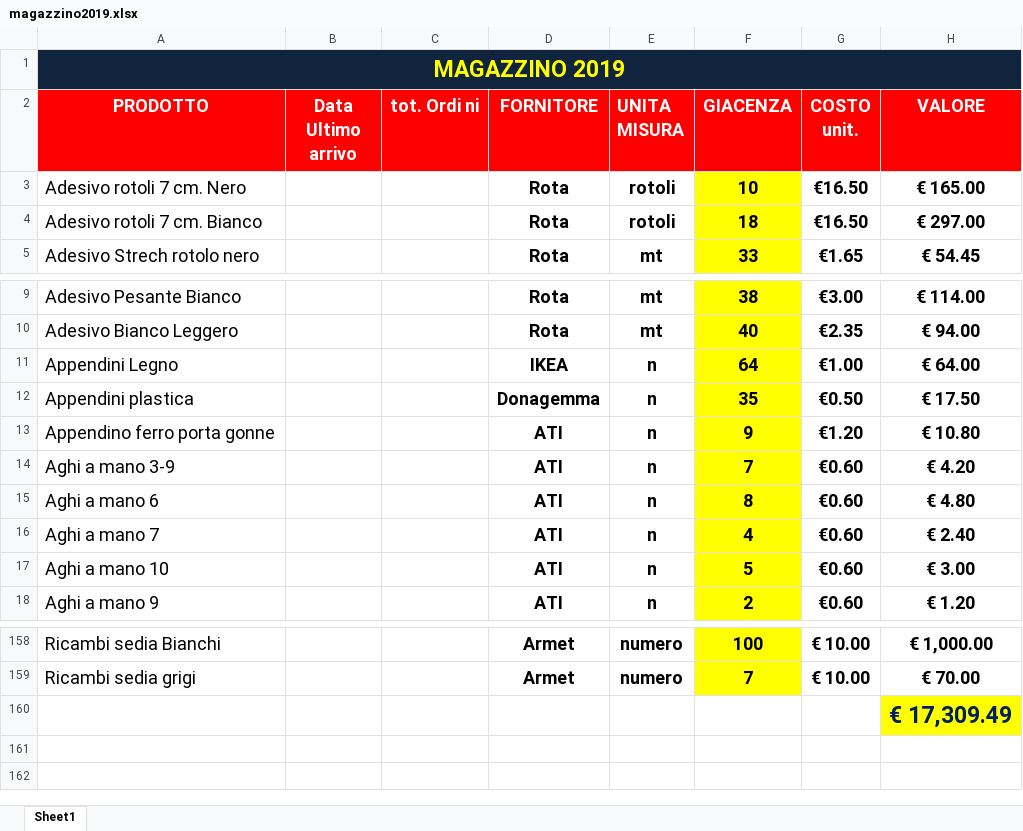
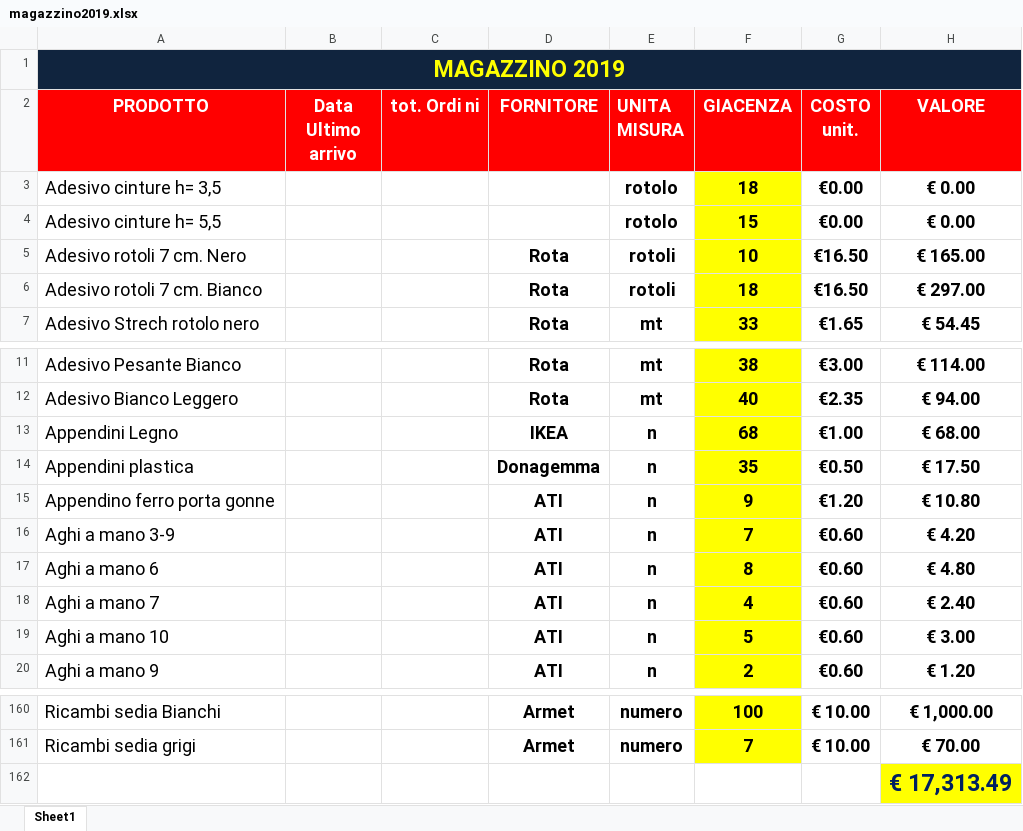
Before and after one commit to magazzino/deposito, an Excel workbook: magazzino2019.xlsx, sheet Sheet1, drawn as a sheet; only a part is shown, gaps mark what is left out; values as stored, in another font and other column widths than the file's, no borders; conditional formats not drawn; addresses are those after the commit; the diff names each change by its address in the sheet, - before the commit and + after, or states it on an @@ line.

```diff
--- a/magazzino2019.xlsx (sheet Sheet1)
+++ b/magazzino2019.xlsx (sheet Sheet1)
+row 3: Adesivo cinture h= 3,5 |  |  |  | rotolo | 18 | €0.00 | € 0.00
+row 4: Adesivo cinture h= 5,5 |  |  |  | rotolo | 15 | €0.00 | € 0.00
-F13 (GIACENZA): 64
+F13 (GIACENZA): 68
-H13 (VALORE): € 64.00
+H13 (VALORE): € 68.00
-H162 (VALORE): € 17,309.49
+H162 (VALORE): € 17,313.49
```
Also changed, not shown: formulas that keep their value, 1 other file.
